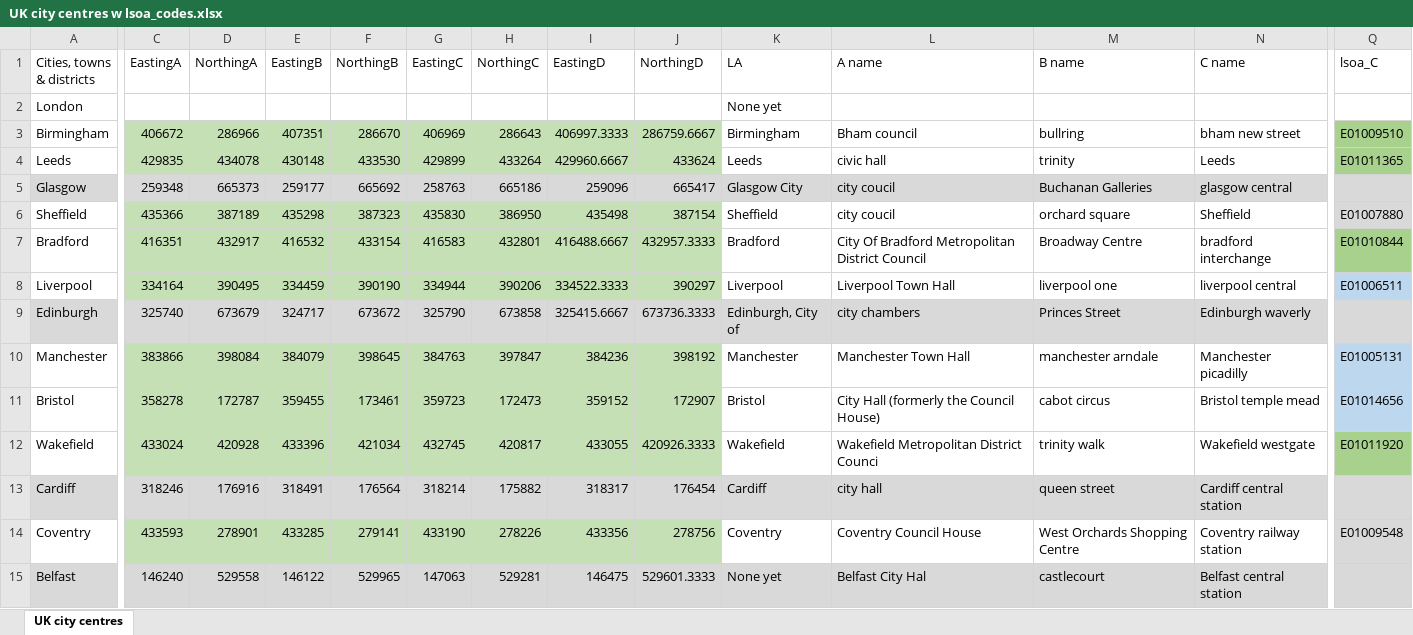
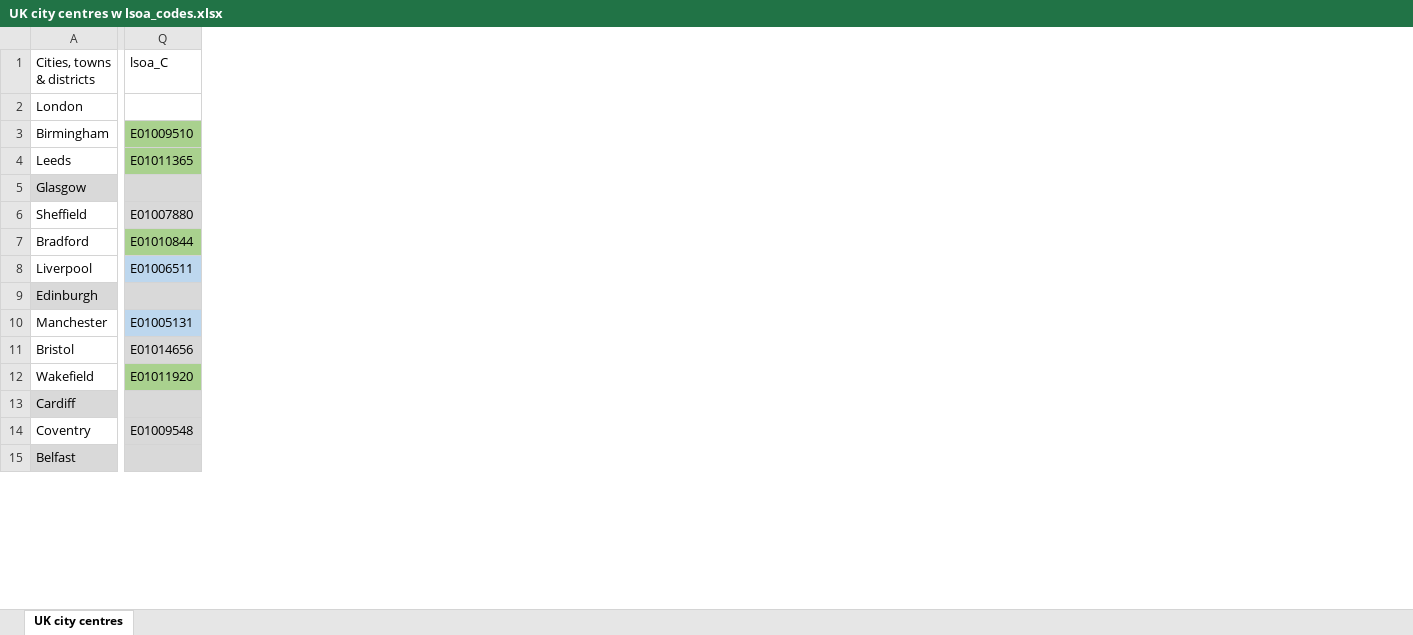
Before and after one commit to JonMinton/decentralisation_simd_dz2011, an Excel workbook: data/england_lookup/UK city centres w lsoa_codes.xlsx, sheet UK city centres, drawn as a sheet; only a part is shown, gaps mark what is left out; values as stored, in another font and other column widths than the file's, no borders; the diff covers the shown part only; the diff names each change by its address in the sheet, - before the commit and + after, or states it on an @@ line.

```diff
--- a/data/england_lookup/UK city centres w lsoa_codes.xlsx (sheet UK city centres)
+++ b/data/england_lookup/UK city centres w lsoa_codes.xlsx (sheet UK city centres)
@@ column C (EastingA) hidden, rows 3-15: 406672 | 429835 | 259348 | 435366 | 416351 | 334164 | 325740 | 383866 | 358278 | 433024 | 318246 | 433593 | 146240 @@
@@ column D (NorthingA) hidden, rows 3-15: 286966 | 434078 | 665373 | 387189 | 432917 | 390495 | 673679 | 398084 | 172787 | 420928 | 176916 | 278901 | 529558 @@
@@ column E (EastingB) hidden, rows 3-15: 407351 | 430148 | 259177 | 435298 | 416532 | 334459 | 324717 | 384079 | 359455 | 433396 | 318491 | 433285 | 146122 @@
@@ column F (NorthingB) hidden, rows 3-15: 286670 | 433530 | 665692 | 387323 | 433154 | 390190 | 673672 | 398645 | 173461 | 421034 | 176564 | 279141 | 529965 @@
@@ column G (EastingC) hidden, rows 3-15: 406969 | 429899 | 258763 | 435830 | 416583 | 334944 | 325790 | 384763 | 359723 | 432745 | 318214 | 433190 | 147063 @@
@@ column H (NorthingC) hidden, rows 3-15: 286643 | 433264 | 665186 | 386950 | 432801 | 390206 | 673858 | 397847 | 172473 | 420817 | 175882 | 278226 | 529281 @@
@@ column I (EastingD) hidden, rows 3-15: 406997.3333 | 429960.6667 | 259096 | 435498 | 416488.6667 | 334522.3333 | 325415.6667 | 384236 | 359152 | 433055 | 318317 | 433356 | 146475 @@
@@ column J (NorthingD) hidden, rows 3-15: 286759.6667 | 433624 | 665417 | 387154 | 432957.3333 | 390297 | 673736.3333 | 398192 | 172907 | 420926.3333 | 176454 | 278756 | 529601.3333 @@
@@ column K (LA) hidden, rows 2-15: None yet | Birmingham | Leeds | Glasgow City | Sheffield | Bradford | Liverpool | Edinburgh, City of | Manchester | Bristol | Wakefield | Cardiff | Coventry | None yet @@
@@ column L (A name) hidden, rows 3-15: Bham council | civic hall | city coucil | city coucil | City Of Bradford Metropolitan District Council | Liverpool Town Hall | city chambers | Manchester Town Hall | City Hall (formerly the Council House) | Wakefield Metropolitan District Counci | city hall | Coventry Council House | Belfast City Hal @@
@@ column M (B name) hidden, rows 3-15: bullring | trinity | Buchanan Galleries | orchard square | Broadway Centre | liverpool one | Princes Street | manchester arndale | cabot circus | trinity walk | queen street | West Orchards Shopping Centre | castlecourt @@
@@ column N (C name) hidden, rows 3-15: bham new street | Leeds | glasgow central | Sheffield | bradford interchange | liverpool central | Edinburgh waverly | Manchester picadilly | Bristol temple mead | Wakefield westgate | Cardiff central station | Coventry railway station | Belfast central station @@
-Q11 fill: #BDD7EE
+Q11 fill: #D9D9D9
```
Also changed, not shown: cell formats elsewhere in this sheet, 10 other files.
